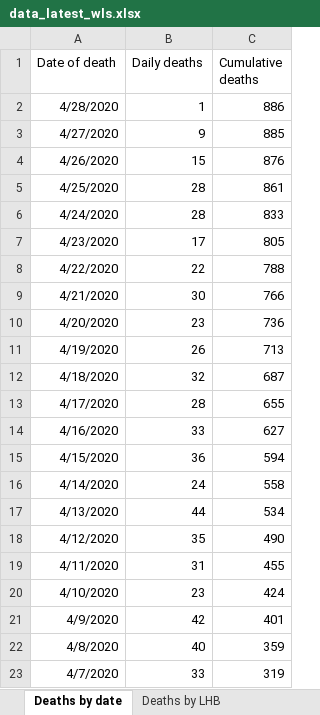
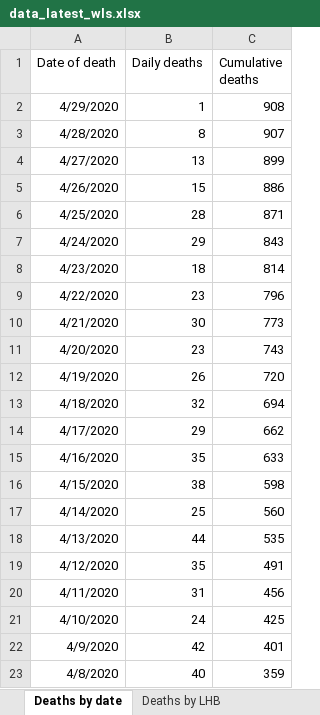
Before and after one commit to airallergy/covid-19-choropleth-map-uk, an Excel workbook: data/csv/src/data_latest_wls.xlsx, sheet Deaths by date, drawn as a sheet; only a part is shown; the shorter side is filled out with more unchanged rows; values as stored, in another font and other column widths than the file's, no borders; addresses are those after the commit; the diff names each change by its address in the sheet, - before the commit and + after, or states it on an @@ line.

Commit message:
Daily update for 30/04/2020

```diff
--- a/data/csv/src/data_latest_wls.xlsx (sheet Deaths by date)
+++ b/data/csv/src/data_latest_wls.xlsx (sheet Deaths by date)
+row 2: 4/29/2020 | 1 | 908
-B3 (Daily deaths): 1
+B3 (Daily deaths): 8
-C3 (Cumulative deaths): 886
+C3 (Cumulative deaths): 907
-B4 (Daily deaths): 9
+B4 (Daily deaths): 13
-C4 (Cumulative deaths): 885
+C4 (Cumulative deaths): 899
-C5 (Cumulative deaths): 876
+C5 (Cumulative deaths): 886
-C6 (Cumulative deaths): 861
+C6 (Cumulative deaths): 871
-B7 (Daily deaths): 28
+B7 (Daily deaths): 29
-C7 (Cumulative deaths): 833
+C7 (Cumulative deaths): 843
-B8 (Daily deaths): 17
+B8 (Daily deaths): 18
-C8 (Cumulative deaths): 805
+C8 (Cumulative deaths): 814
-B9 (Daily deaths): 22
+B9 (Daily deaths): 23
-C9 (Cumulative deaths): 788
+C9 (Cumulative deaths): 796
-C10 (Cumulative deaths): 766
+C10 (Cumulative deaths): 773
-C11 (Cumulative deaths): 736
+C11 (Cumulative deaths): 743
-C12 (Cumulative deaths): 713
+C12 (Cumulative deaths): 720
-C13 (Cumulative deaths): 687
+C13 (Cumulative deaths): 694
-B14 (Daily deaths): 28
+B14 (Daily deaths): 29
-C14 (Cumulative deaths): 655
+C14 (Cumulative deaths): 662
-B15 (Daily deaths): 33
+B15 (Daily deaths): 35
-C15 (Cumulative deaths): 627
+C15 (Cumulative deaths): 633
-B16 (Daily deaths): 36
+B16 (Daily deaths): 38
-C16 (Cumulative deaths): 594
+C16 (Cumulative deaths): 598
-B17 (Daily deaths): 24
+B17 (Daily deaths): 25
-C17 (Cumulative deaths): 558
+C17 (Cumulative deaths): 560
-C18 (Cumulative deaths): 534
+C18 (Cumulative deaths): 535
-C19 (Cumulative deaths): 490
+C19 (Cumulative deaths): 491
-C20 (Cumulative deaths): 455
+C20 (Cumulative deaths): 456
-B21 (Daily deaths): 23
+B21 (Daily deaths): 24
-C21 (Cumulative deaths): 424
+C21 (Cumulative deaths): 425
```
Also changed, not shown: sheet Tests by specimen date, sheet Age and sex distribution, sheet Deaths by LHB, sheet Contents, 9 other files.
